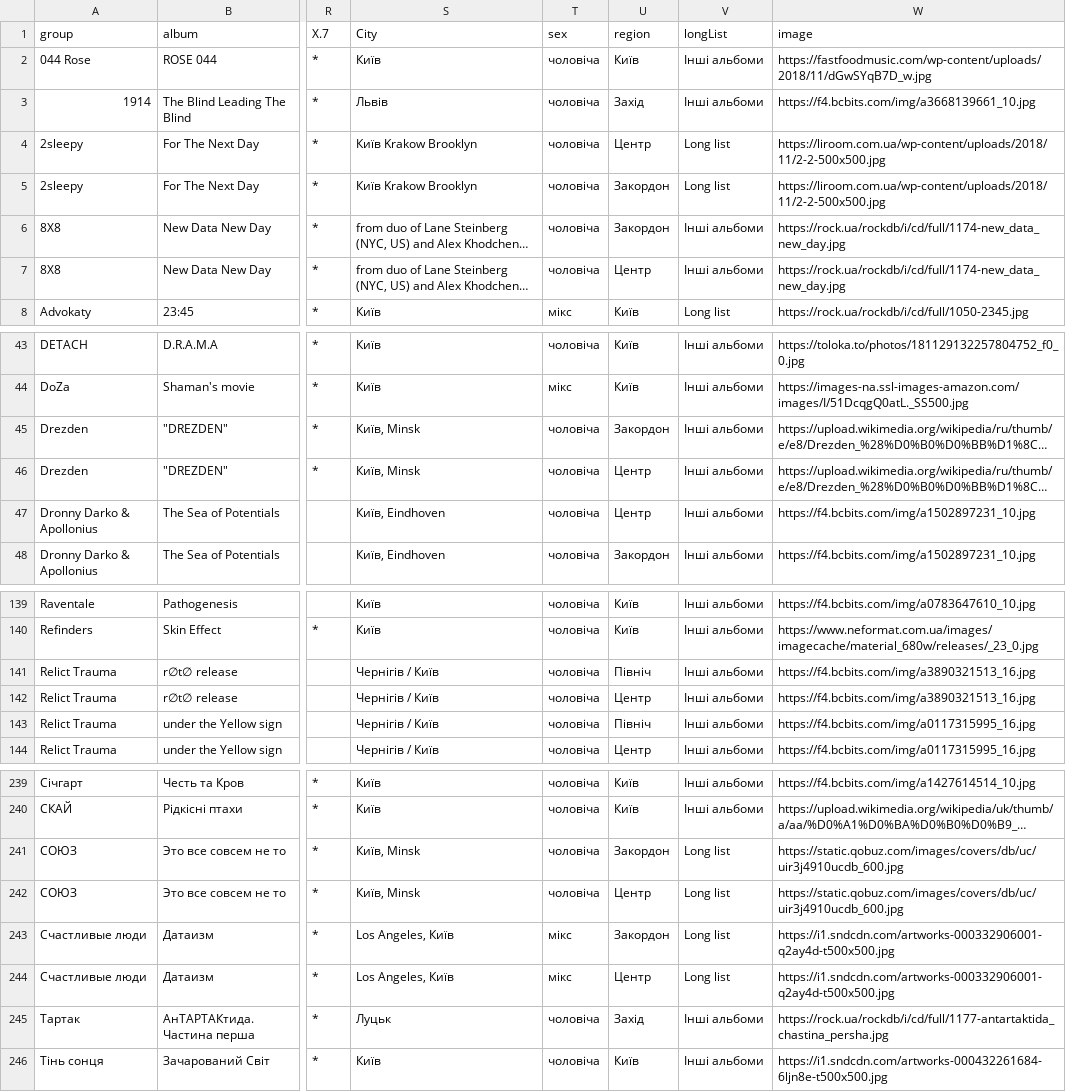
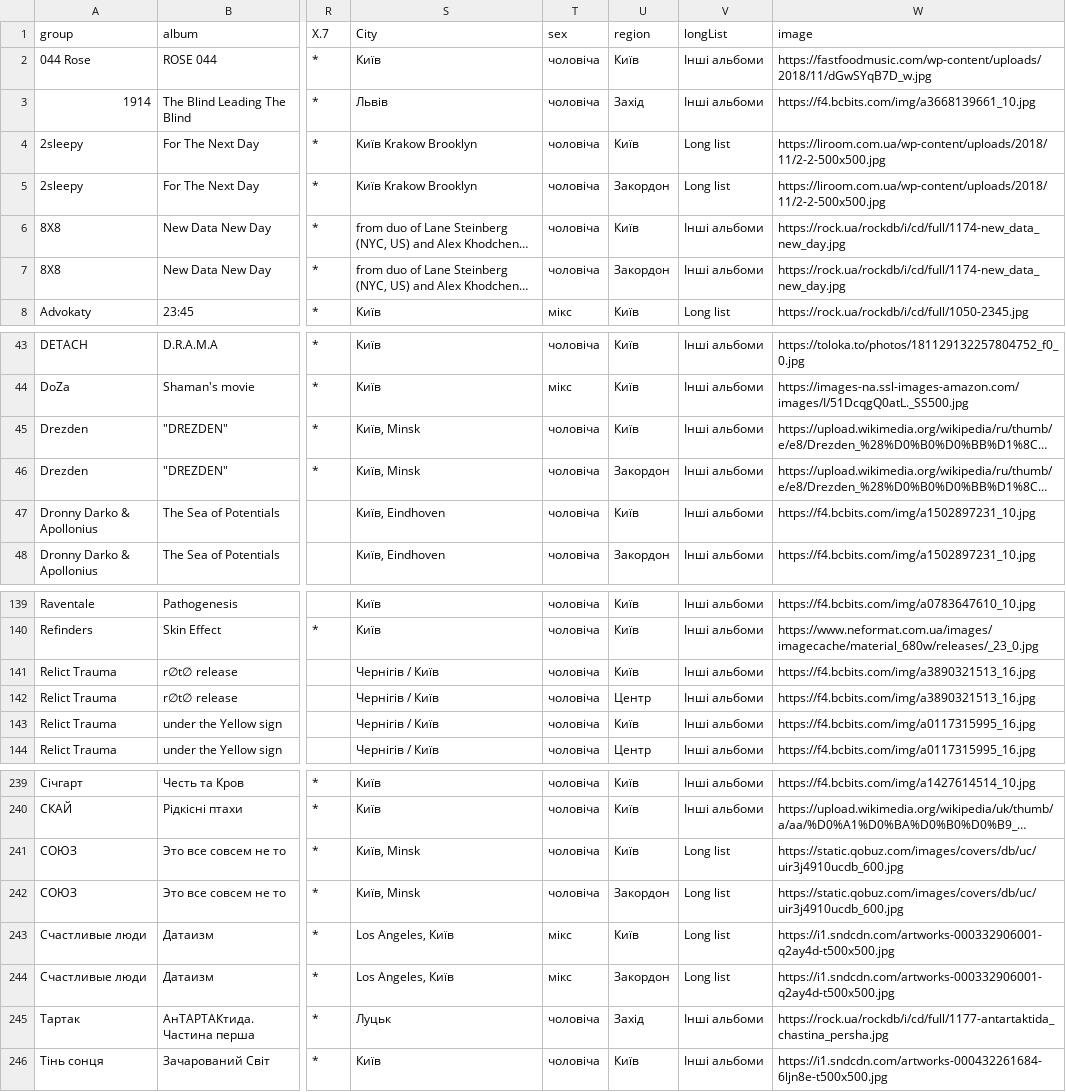
Before and after one commit to YevhDr/radio, a CSV file: data/joinedData.csv, drawn as a sheet; only a part is shown, gaps mark what is left out; long unchanged cells end in …; the diff covers the shown part only; the diff names each change by its address in the sheet, - before the commit and + after, or states it on an @@ line.

```diff
--- a/data/joinedData.csv
+++ b/data/joinedData.csv
-U4 (region): Центр
+U4 (region): Київ
-U6 (region): Закордон
+U6 (region): Київ
-U7 (region): Центр
+U7 (region): Закордон
-U45 (region): Закордон
+U45 (region): Київ
-U46 (region): Центр
+U46 (region): Закордон
-U47 (region): Центр
+U47 (region): Київ
-U141 (region): Північ
+U141 (region): Київ
-U143 (region): Північ
+U143 (region): Київ
-U241 (region): Закордон
+U241 (region): Київ
-U242 (region): Центр
+U242 (region): Закордон
-U243 (region): Закордон
+U243 (region): Київ
-U244 (region): Центр
+U244 (region): Закордон
```
Also changed, not shown: 2 edited cells elsewhere in this file, 3 other files.
